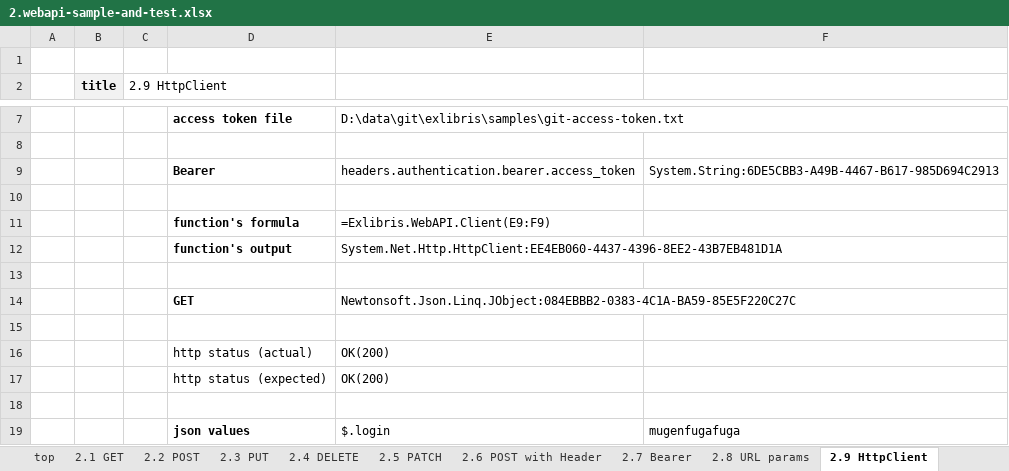
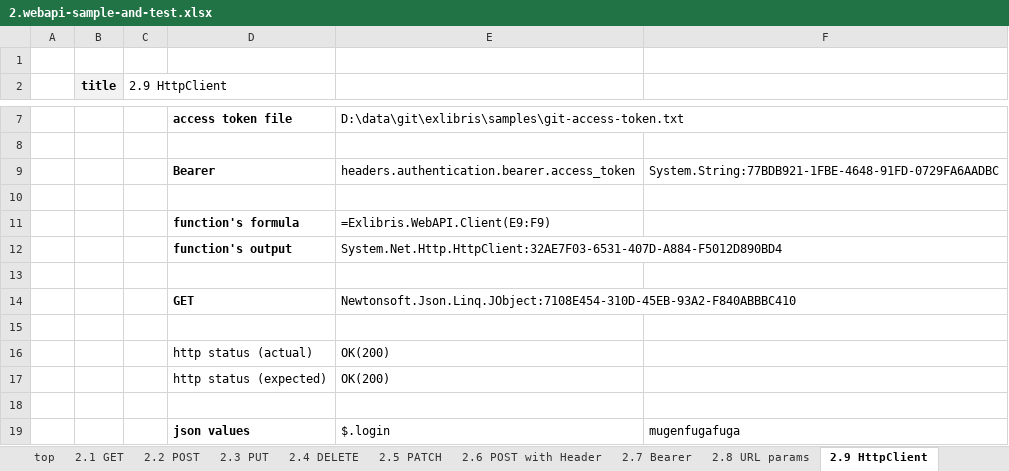
Before and after one commit to mugenfugafuga/exlibris, an Excel workbook: samples/2.webapi-sample-and-test.xlsx, sheet 2.9 HttpClient, drawn as a sheet; only a part is shown, gaps mark what is left out; values as stored, in another font and other column widths than the file's, no borders; conditional formats not drawn; the diff names each change by its address in the sheet, - before the commit and + after, or states it on an @@ line.

```diff
--- a/samples/2.webapi-sample-and-test.xlsx (sheet 2.9 HttpClient)
+++ b/samples/2.webapi-sample-and-test.xlsx (sheet 2.9 HttpClient)
-F9: System.String:6DE5CBB3-A49B-4467-B617-985D694C2913
+F9: System.String:77BDB921-1FBE-4648-91FD-0729FA6AADBC
-E12: System.Net.Http.HttpClient:EE4EB060-4437-4396-8EE2-43B7EB481D1A
+E12: System.Net.Http.HttpClient:32AE7F03-6531-407D-A884-F5012D890BD4
-E14: Newtonsoft.Json.Linq.JObject:084EBBB2-0383-4C1A-BA59-85E5F220C27C
+E14: Newtonsoft.Json.Linq.JObject:7108E454-310D-45EB-93A2-F840ABBBC410
```
Also changed, not shown: sheet 2.99 misc, sheet 2.8 URL params, sheet 2.6 POST with Header, sheet top, sheet 2.3 PUT, sheet 2.2 POST, 4 more sheets, other sheet tabs, 9 other files.
